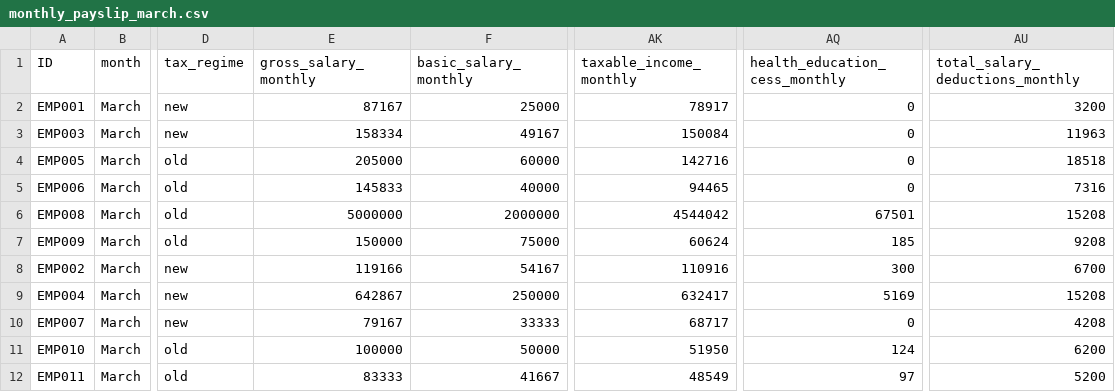
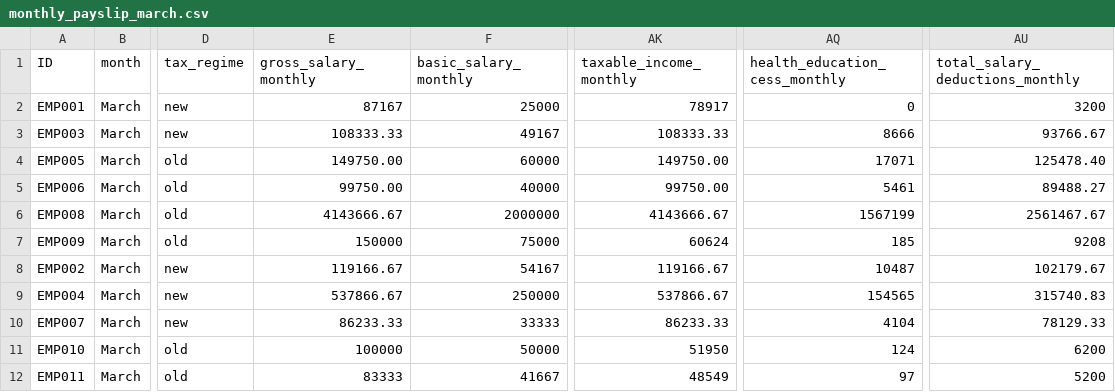
Before and after one commit to prabhudattaMohapatra/myPrompts, a CSV file: India_test_case_generation/output_with_dsl_20251120_123316/monthly_payslip_march.csv, drawn as a sheet; only a part is shown, gaps mark what is left out; the diff covers the shown part only; the diff names each change by its address in the sheet, - before the commit and + after, or states it on an @@ line.

```diff
--- a/India_test_case_generation/output_with_dsl_20251120_123316/monthly_payslip_march.csv
+++ b/India_test_case_generation/output_with_dsl_20251120_123316/monthly_payslip_march.csv
-E3 (gross_salary_monthly): 158334
+E3 (gross_salary_monthly): 108333.33
-AK3 (taxable_income_monthly): 150084
+AK3 (taxable_income_monthly): 108333.33
-AQ3 (health_education_cess_monthly): 0
+AQ3 (health_education_cess_monthly): 8666
-AU3 (total_salary_deductions_monthly): 11963
+AU3 (total_salary_deductions_monthly): 93766.67
-E4 (gross_salary_monthly): 205000
+E4 (gross_salary_monthly): 149750.00
-AK4 (taxable_income_monthly): 142716
+AK4 (taxable_income_monthly): 149750.00
-AQ4 (health_education_cess_monthly): 0
+AQ4 (health_education_cess_monthly): 17071
-AU4 (total_salary_deductions_monthly): 18518
+AU4 (total_salary_deductions_monthly): 125478.40
-E5 (gross_salary_monthly): 145833
+E5 (gross_salary_monthly): 99750.00
-AK5 (taxable_income_monthly): 94465
+AK5 (taxable_income_monthly): 99750.00
-AQ5 (health_education_cess_monthly): 0
+AQ5 (health_education_cess_monthly): 5461
-AU5 (total_salary_deductions_monthly): 7316
+AU5 (total_salary_deductions_monthly): 89488.27
-E6 (gross_salary_monthly): 5000000
+E6 (gross_salary_monthly): 4143666.67
-AK6 (taxable_income_monthly): 4544042
+AK6 (taxable_income_monthly): 4143666.67
-AQ6 (health_education_cess_monthly): 67501
+AQ6 (health_education_cess_monthly): 1567199
-AU6 (total_salary_deductions_monthly): 15208
+AU6 (total_salary_deductions_monthly): 2561467.67
-E8 (gross_salary_monthly): 119166
+E8 (gross_salary_monthly): 119166.67
-AK8 (taxable_income_monthly): 110916
+AK8 (taxable_income_monthly): 119166.67
-AQ8 (health_education_cess_monthly): 300
+AQ8 (health_education_cess_monthly): 10487
-AU8 (total_salary_deductions_monthly): 6700
+AU8 (total_salary_deductions_monthly): 102179.67
-E9 (gross_salary_monthly): 642867
+E9 (gross_salary_monthly): 537866.67
-AK9 (taxable_income_monthly): 632417
+AK9 (taxable_income_monthly): 537866.67
-AQ9 (health_education_cess_monthly): 5169
+AQ9 (health_education_cess_monthly): 154565
-AU9 (total_salary_deductions_monthly): 15208
+AU9 (total_salary_deductions_monthly): 315740.83
-E10 (gross_salary_monthly): 79167
+E10 (gross_salary_monthly): 86233.33
-AK10 (taxable_income_monthly): 68717
+AK10 (taxable_income_monthly): 86233.33
-AQ10 (health_education_cess_monthly): 0
+AQ10 (health_education_cess_monthly): 4104
-AU10 (total_salary_deductions_monthly): 4208
+AU10 (total_salary_deductions_monthly): 78129.33
```
Also changed, not shown: 7 edited cells elsewhere in this file, India_test_case_generation/output_with_dsl_20251120_123316/annual_employee_input_data_april_2025.csv, India_test_case_generation/output_with_dsl_20251120_123316/annual_tax_forecast_april_2025.csv, 15 other files.
